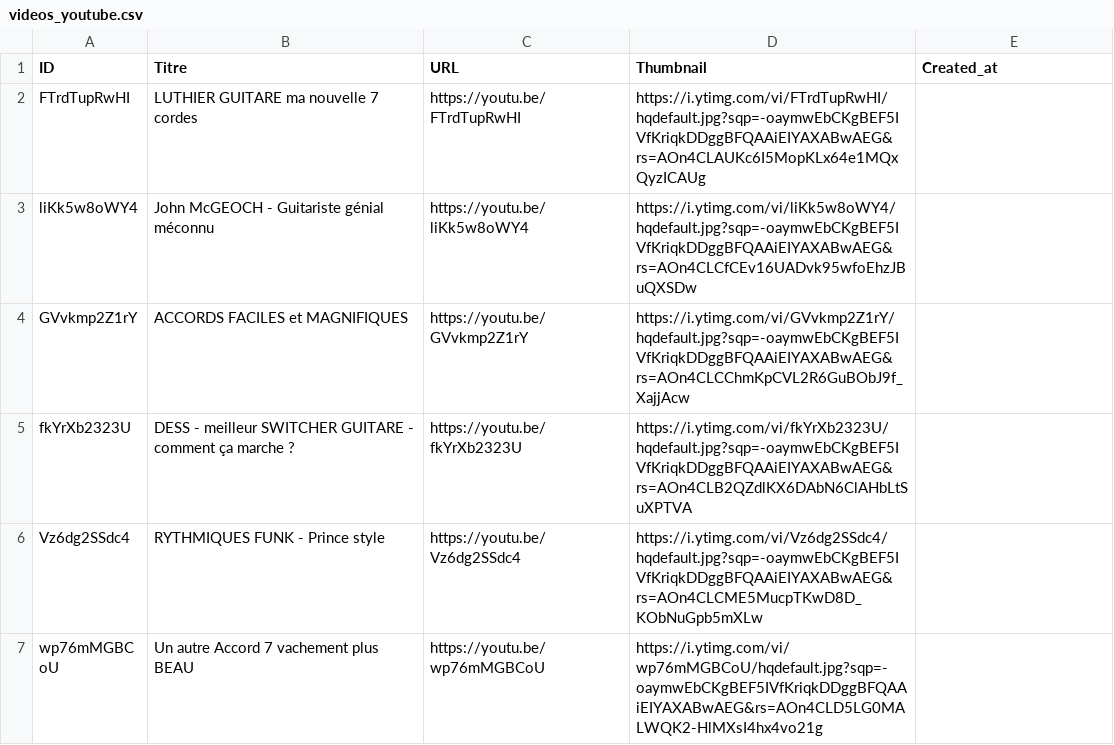
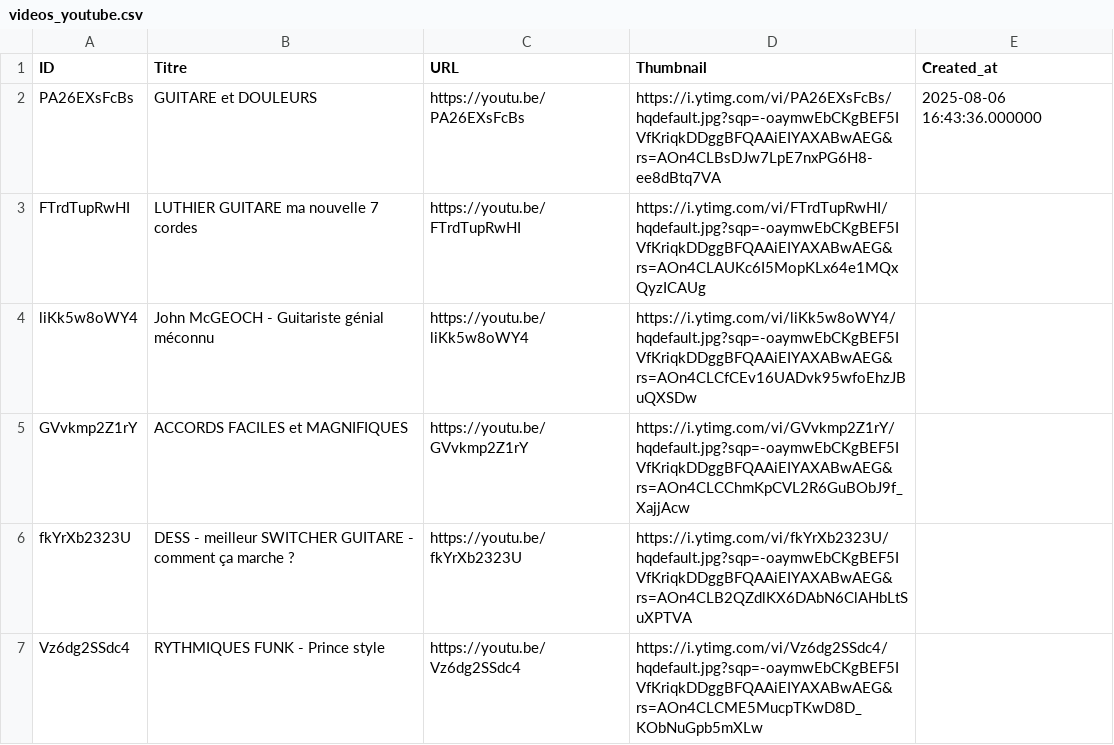
Before and after one commit to stfagy/stfagy.github.io, a CSV file: La minute utile du musicien/videos_youtube.csv, drawn as a sheet; only a part is shown; the shorter side is filled out with more unchanged rows; the diff names each change by its address in the sheet, - before the commit and + after, or states it on an @@ line.

```diff
--- a/La minute utile du musicien/videos_youtube.csv
+++ b/La minute utile du musicien/videos_youtube.csv
+row 2: PA26EXsFcBs | GUITARE et DOULEURS | https://youtu.be/PA26EXsFcBs | https://i.ytimg.com/vi/PA26EXsFcBs/hqdefault.jpg?sqp=-oaymwEbCKgBEF5IVfKriqkDDggBFQAAiEIYAXABwAEG&rs=AOn4CLBsDJw7LpE7nxPG6H8-ee8dBtq7VA | 2025-08-06 16:43:36.000000
```
Also changed, not shown: 2 other files.
